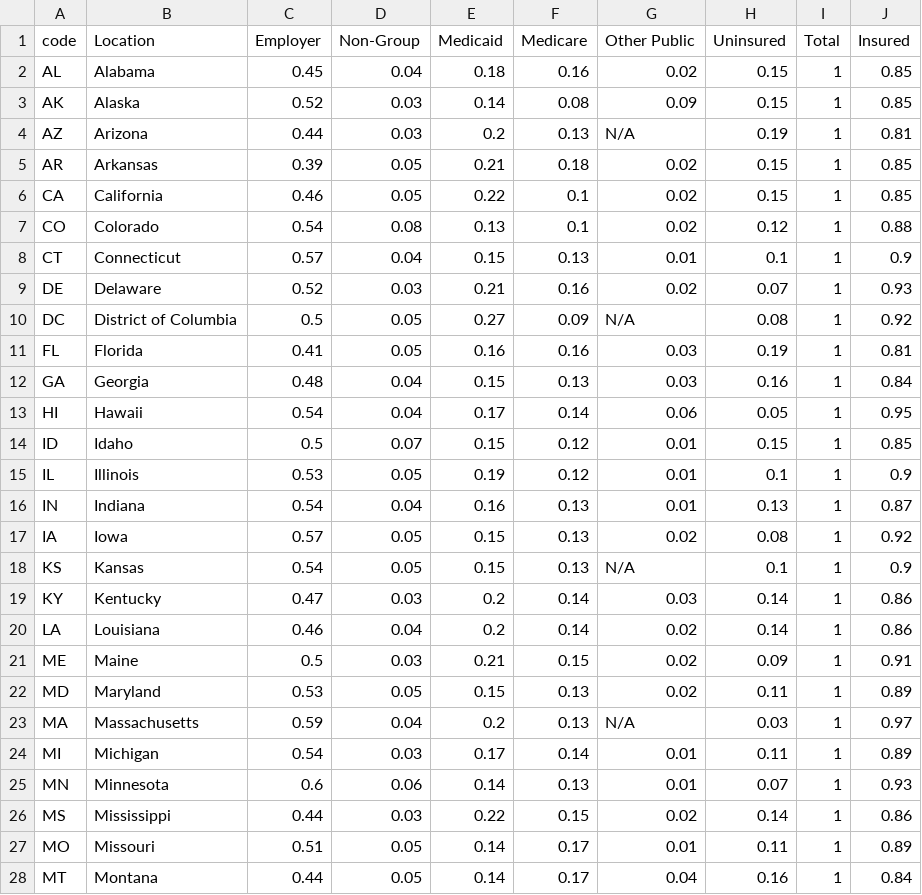
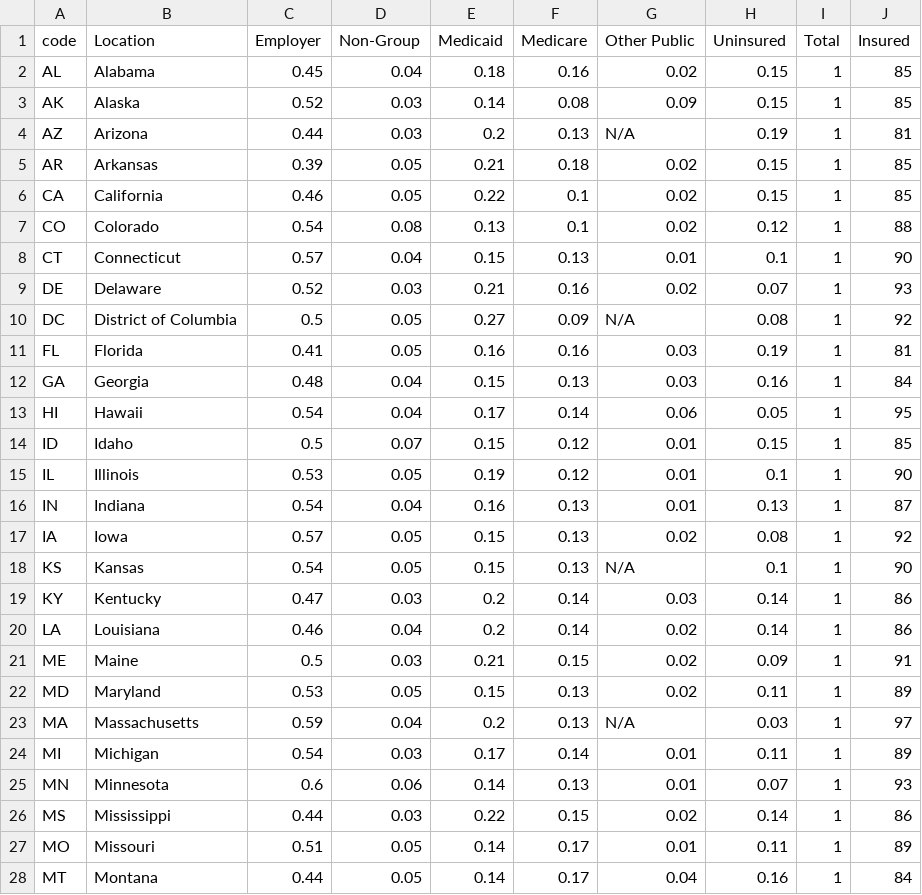
Before and after one commit to SJSU272Lab/WiseCare, a CSV file: WiseCare/datasets/2013_data_csv.csv, drawn as a sheet; only a part is shown; the diff covers the shown part only.

Commit message:
2013 state wise

```diff
--- a/WiseCare/datasets/2013_data_csv.csv
+++ b/WiseCare/datasets/2013_data_csv.csv
@@ -1,28 +1,28 @@
 code,Location,Employer,Non-Group,Medicaid,Medicare,Other Public,Uninsured,Total,Insured
-AL,Alabama,0.45,0.04,0.18,0.16,0.02,0.15,1,0.85
-AK,Alaska,0.52,0.03,0.14,0.08,0.09,0.15,1,0.85
-AZ,Arizona,0.44,0.03,0.2,0.13,N/A,0.19,1,0.81
-AR,Arkansas,0.39,0.05,0.21,0.18,0.02,0.15,1,0.85
-CA,California,0.46,0.05,0.22,0.1,0.02,0.15,1,0.85
-CO,Colorado,0.54,0.08,0.13,0.1,0.02,0.12,1,0.88
-CT,Connecticut,0.57,0.04,0.15,0.13,0.01,0.1,1,0.9
-DE,Delaware,0.52,0.03,0.21,0.16,0.02,0.07,1,0.93
-DC,District of Columbia,0.5,0.05,0.27,0.09,N/A,0.08,1,0.92
-FL,Florida,0.41,0.05,0.16,0.16,0.03,0.19,1,0.81
-GA,Georgia,0.48,0.04,0.15,0.13,0.03,0.16,1,0.84
-HI,Hawaii,0.54,0.04,0.17,0.14,0.06,0.05,1,0.95
-ID,Idaho,0.5,0.07,0.15,0.12,0.01,0.15,1,0.85
-IL,Illinois,0.53,0.05,0.19,0.12,0.01,0.1,1,0.9
-IN,Indiana,0.54,0.04,0.16,0.13,0.01,0.13,1,0.87
-IA,Iowa,0.57,0.05,0.15,0.13,0.02,0.08,1,0.92
-KS,Kansas,0.54,0.05,0.15,0.13,N/A,0.1,1,0.9
-KY,Kentucky,0.47,0.03,0.2,0.14,0.03,0.14,1,0.86
-LA,Louisiana,0.46,0.04,0.2,0.14,0.02,0.14,1,0.86
-ME,Maine,0.5,0.03,0.21,0.15,0.02,0.09,1,0.91
-MD,Maryland,0.53,0.05,0.15,0.13,0.02,0.11,1,0.89
-MA,Massachusetts,0.59,0.04,0.2,0.13,N/A,0.03,1,0.97
-MI,Michigan,0.54,0.03,0.17,0.14,0.01,0.11,1,0.89
-MN,Minnesota,0.6,0.06,0.14,0.13,0.01,0.07,1,0.93
-MS,Mississippi,0.44,0.03,0.22,0.15,0.02,0.14,1,0.86
-MO,Missouri,0.51,0.05,0.14,0.17,0.01,0.11,1,0.89
-MT,Montana,0.44,0.05,0.14,0.17,0.04,0.16,1,0.84
+AL,Alabama,0.45,0.04,0.18,0.16,0.02,0.15,1,85
+AK,Alaska,0.52,0.03,0.14,0.08,0.09,0.15,1,85
+AZ,Arizona,0.44,0.03,0.2,0.13,N/A,0.19,1,81
+AR,Arkansas,0.39,0.05,0.21,0.18,0.02,0.15,1,85
+CA,California,0.46,0.05,0.22,0.1,0.02,0.15,1,85
+CO,Colorado,0.54,0.08,0.13,0.1,0.02,0.12,1,88
+CT,Connecticut,0.57,0.04,0.15,0.13,0.01,0.1,1,90
+DE,Delaware,0.52,0.03,0.21,0.16,0.02,0.07,1,93
+DC,District of Columbia,0.5,0.05,0.27,0.09,N/A,0.08,1,92
+FL,Florida,0.41,0.05,0.16,0.16,0.03,0.19,1,81
+GA,Georgia,0.48,0.04,0.15,0.13,0.03,0.16,1,84
+HI,Hawaii,0.54,0.04,0.17,0.14,0.06,0.05,1,95
+ID,Idaho,0.5,0.07,0.15,0.12,0.01,0.15,1,85
+IL,Illinois,0.53,0.05,0.19,0.12,0.01,0.1,1,90
+IN,Indiana,0.54,0.04,0.16,0.13,0.01,0.13,1,87
+IA,Iowa,0.57,0.05,0.15,0.13,0.02,0.08,1,92
+KS,Kansas,0.54,0.05,0.15,0.13,N/A,0.1,1,90
+KY,Kentucky,0.47,0.03,0.2,0.14,0.03,0.14,1,86
+LA,Louisiana,0.46,0.04,0.2,0.14,0.02,0.14,1,86
+ME,Maine,0.5,0.03,0.21,0.15,0.02,0.09,1,91
+MD,Maryland,0.53,0.05,0.15,0.13,0.02,0.11,1,89
+MA,Massachusetts,0.59,0.04,0.2,0.13,N/A,0.03,1,97
+MI,Michigan,0.54,0.03,0.17,0.14,0.01,0.11,1,89
+MN,Minnesota,0.6,0.06,0.14,0.13,0.01,0.07,1,93
+MS,Mississippi,0.44,0.03,0.22,0.15,0.02,0.14,1,86
+MO,Missouri,0.51,0.05,0.14,0.17,0.01,0.11,1,89
+MT,Montana,0.44,0.05,0.14,0.17,0.04,0.16,1,84
```
Also changed, not shown: 24 edited cells elsewhere in this file.
